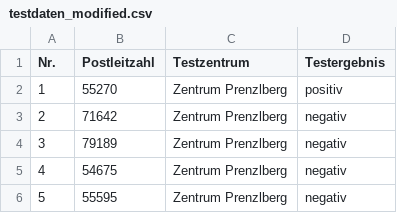
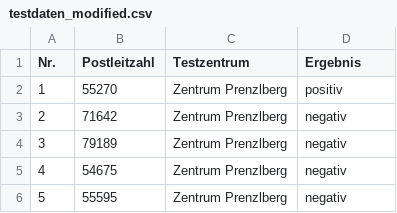
Before and after one commit to guttenberger/peng, a CSV file: client/pe-services/microservices/testdaten_modified.csv, drawn as a sheet; only a part is shown.

```diff
--- a/client/pe-services/microservices/testdaten_modified.csv
+++ b/client/pe-services/microservices/testdaten_modified.csv
@@ -1,2 +1,2 @@
-Nr.;Postleitzahl;Testzentrum;Testergebnis
+Nr.;Postleitzahl;Testzentrum;Ergebnis
 1;55270;Zentrum Prenzlberg;positiv
```
Also changed, not shown: 4 other files.
